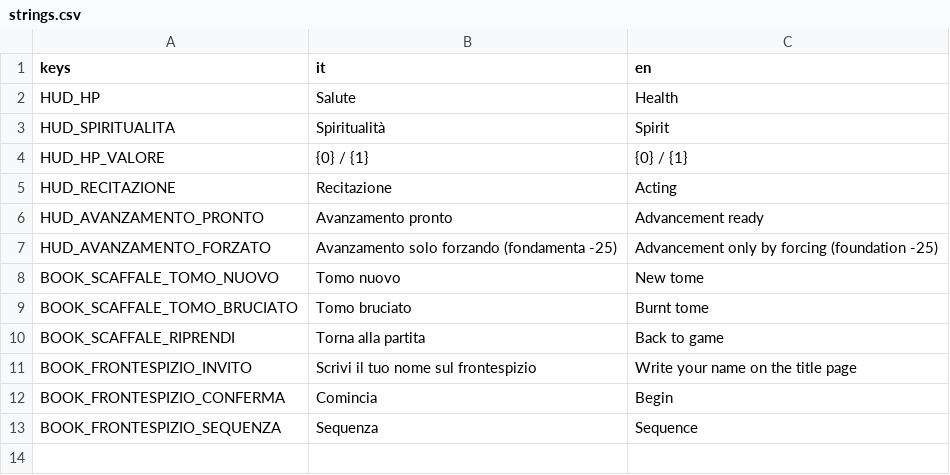
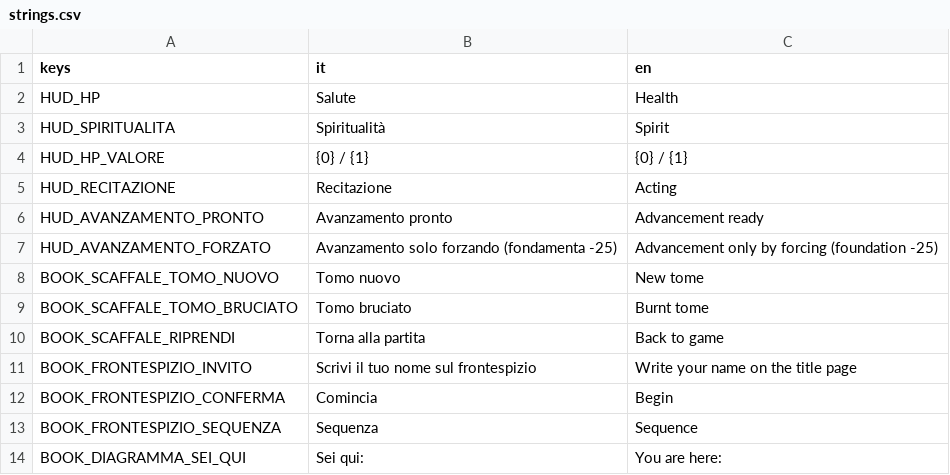
Before and after one commit to YasserOudabashi/mirwada, a CSV file: assets/i18n/strings.csv, drawn as a sheet.

```diff
--- a/assets/i18n/strings.csv
+++ b/assets/i18n/strings.csv
@@ -13 +13,2 @@ BOOK_FRONTESPIZIO_CONFERMA,Comincia,Begin
 BOOK_FRONTESPIZIO_SEQUENZA,Sequenza,Sequence
+BOOK_DIAGRAMMA_SEI_QUI,Sei qui:,You are here:
```
Also changed, not shown: 13 other files.
